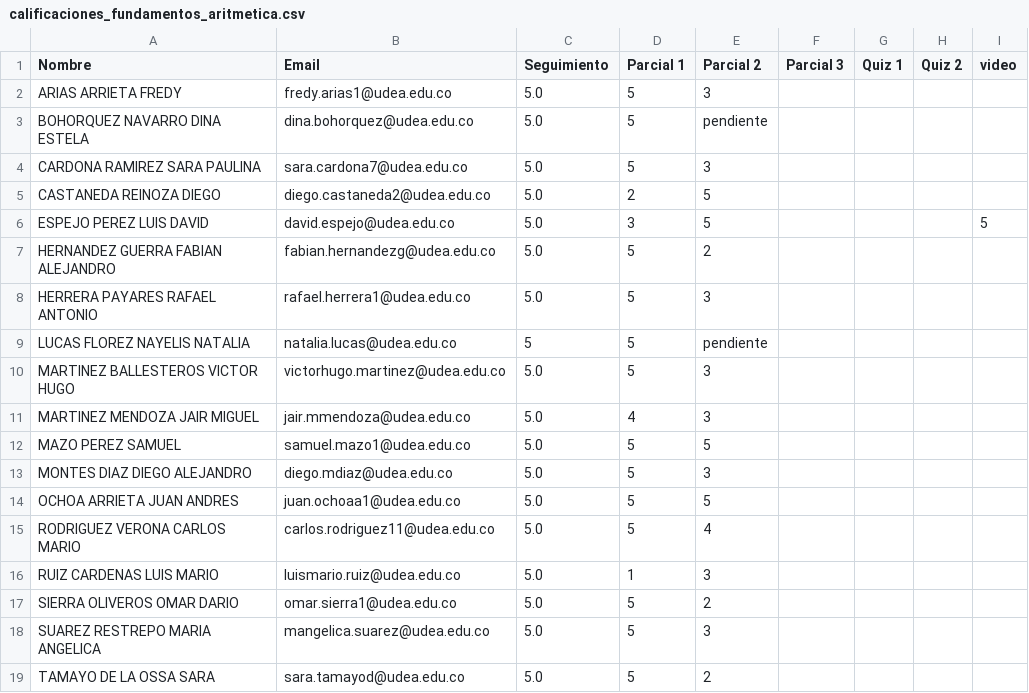
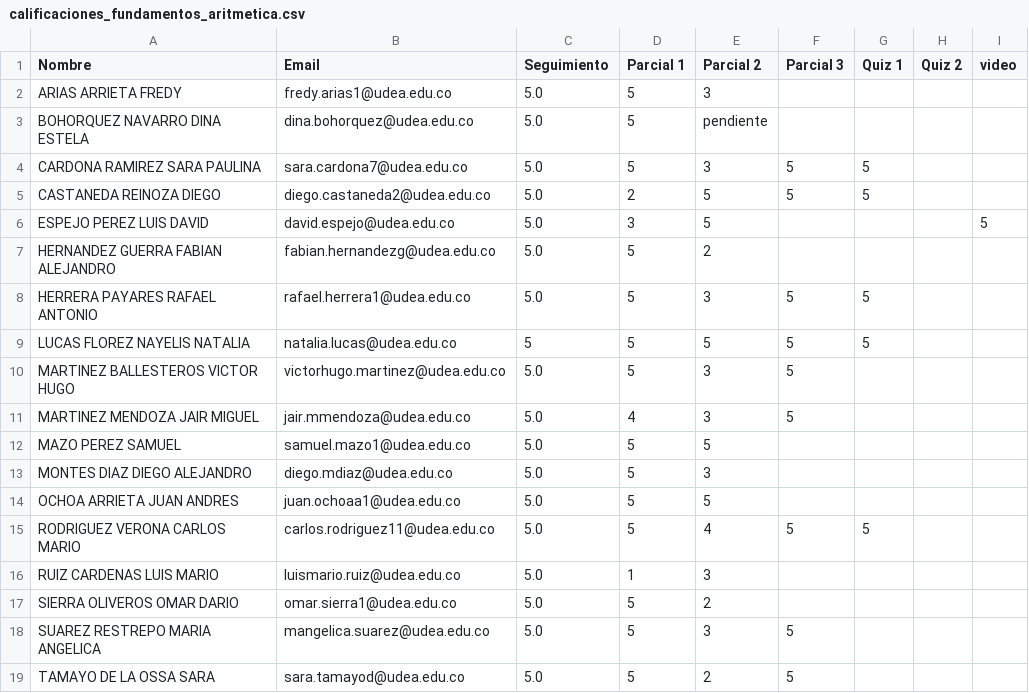
Before and after one commit to marco-canas/fundamentos_de_la_aritmetica, a CSV file: evaluacion/calificaciones_fundamentos_aritmetica.csv, drawn as a sheet.

```diff
--- a/evaluacion/calificaciones_fundamentos_aritmetica.csv
+++ b/evaluacion/calificaciones_fundamentos_aritmetica.csv
@@ -3,10 +3,10 @@ ARIAS ARRIETA FREDY,fredy.arias1@udea.edu.co,5.0,5,3,,,,
 BOHORQUEZ NAVARRO DINA ESTELA,dina.bohorquez@udea.edu.co,5.0,5,pendiente,,,,
-CARDONA RAMIREZ SARA PAULINA,sara.cardona7@udea.edu.co,5.0,5,3,,,,
-CASTANEDA REINOZA DIEGO,diego.castaneda2@udea.edu.co,5.0,2,5,,,,
+CARDONA RAMIREZ SARA PAULINA,sara.cardona7@udea.edu.co,5.0,5,3,5,5,,
+CASTANEDA REINOZA DIEGO,diego.castaneda2@udea.edu.co,5.0,2,5,5,5,,
 ESPEJO PEREZ LUIS DAVID,david.espejo@udea.edu.co,5.0,3,5,,,,5
 HERNANDEZ GUERRA FABIAN ALEJANDRO,fabian.hernandezg@udea.edu.co,5.0,5,2,,,,
-HERRERA PAYARES RAFAEL ANTONIO,rafael.herrera1@udea.edu.co,5.0,5,3,,,,
-LUCAS FLOREZ NAYELIS NATALIA,natalia.lucas@udea.edu.co,5,5,pendiente,,,,
-MARTINEZ BALLESTEROS VICTOR HUGO,victorhugo.martinez@udea.edu.co,5.0,5,3,,,,
-MARTINEZ MENDOZA JAIR MIGUEL,jair.mmendoza@udea.edu.co,5.0,4,3,,,,
+HERRERA PAYARES RAFAEL ANTONIO,rafael.herrera1@udea.edu.co,5.0,5,3,5,5,,
+LUCAS FLOREZ NAYELIS NATALIA,natalia.lucas@udea.edu.co,5,5,5,5,5,,
+MARTINEZ BALLESTEROS VICTOR HUGO,victorhugo.martinez@udea.edu.co,5.0,5,3,5,,,
+MARTINEZ MENDOZA JAIR MIGUEL,jair.mmendoza@udea.edu.co,5.0,4,3,5,,,
 MAZO PEREZ SAMUEL,samuel.mazo1@udea.edu.co,5.0,5,5,,,,
@@ -14,6 +14,6 @@ MONTES DIAZ DIEGO ALEJANDRO,diego.mdiaz@udea.edu.co,5.0,5,3,,,,
 OCHOA ARRIETA JUAN ANDRES,juan.ochoaa1@udea.edu.co,5.0,5,5,,,,
-RODRIGUEZ VERONA CARLOS MARIO,carlos.rodriguez11@udea.edu.co,5.0,5,4,,,,
+RODRIGUEZ VERONA CARLOS MARIO,carlos.rodriguez11@udea.edu.co,5.0,5,4,5,5,,
 RUIZ CARDENAS LUIS MARIO,luismario.ruiz@udea.edu.co,5.0,1,3,,,,
 SIERRA OLIVEROS OMAR DARIO,omar.sierra1@udea.edu.co,5.0,5,2,,,,
-SUAREZ RESTREPO MARIA ANGELICA,mangelica.suarez@udea.edu.co,5.0,5,3,,,,
-TAMAYO DE LA OSSA SARA,sara.tamayod@udea.edu.co,5.0,5,2,,,,
+SUAREZ RESTREPO MARIA ANGELICA,mangelica.suarez@udea.edu.co,5.0,5,3,5,,,
+TAMAYO DE LA OSSA SARA,sara.tamayod@udea.edu.co,5.0,5,2,5,,,
```
Also changed, not shown: 10 other files.
